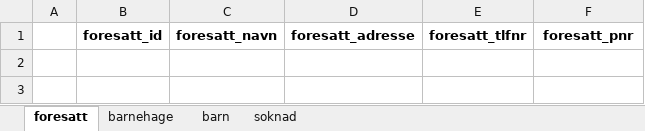
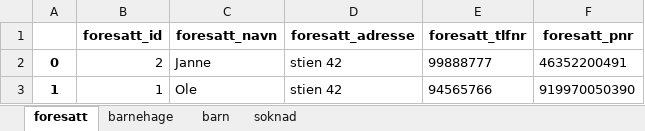
Before and after one commit to NFG-J/is114-tema05, an Excel workbook: kgdata.xlsx, sheet foresatt, drawn as a sheet; values as stored, in another font and other column widths than the file's, no borders; the diff names each change by its address in the sheet, - before the commit and + after, or states it on an @@ line.

```diff
--- a/kgdata.xlsx (sheet foresatt)
+++ b/kgdata.xlsx (sheet foresatt)
+row 2: 0 | 2 | Janne | stien 42 | 99888777 | 46352200491
+row 3: 1 | 1 | Ole | stien 42 | 94565766 | 919970050390
```
Also changed, not shown: sheet soknad, sheet barn, 4 other files.
